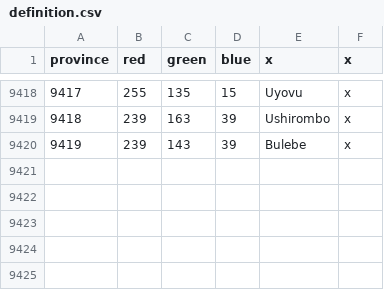
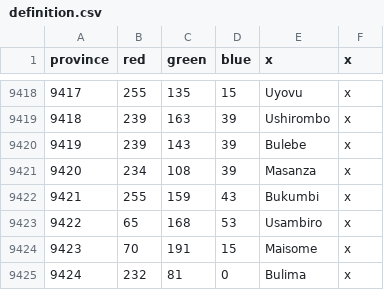
Before and after one commit to LeRoi6/Africa-Universalis-Modding-Community, a CSV file: map/definition.csv, drawn as a sheet; only a part is shown, gaps mark what is left out.

```diff
--- a/map/definition.csv
+++ b/map/definition.csv
@@ -9420 +9420,6 @@ province;red;green;blue;x;x
 9419;239;143;39;Bulebe;x
+9420;234;108;39;Masanza;x
+9421;255;159;43;Bukumbi;x
+9422;65;168;53;Usambiro;x
+9423;70;191;15;Maisome;x
+9424;232;81;0;Bulima;x
```
Also changed, not shown: 16 other files.
